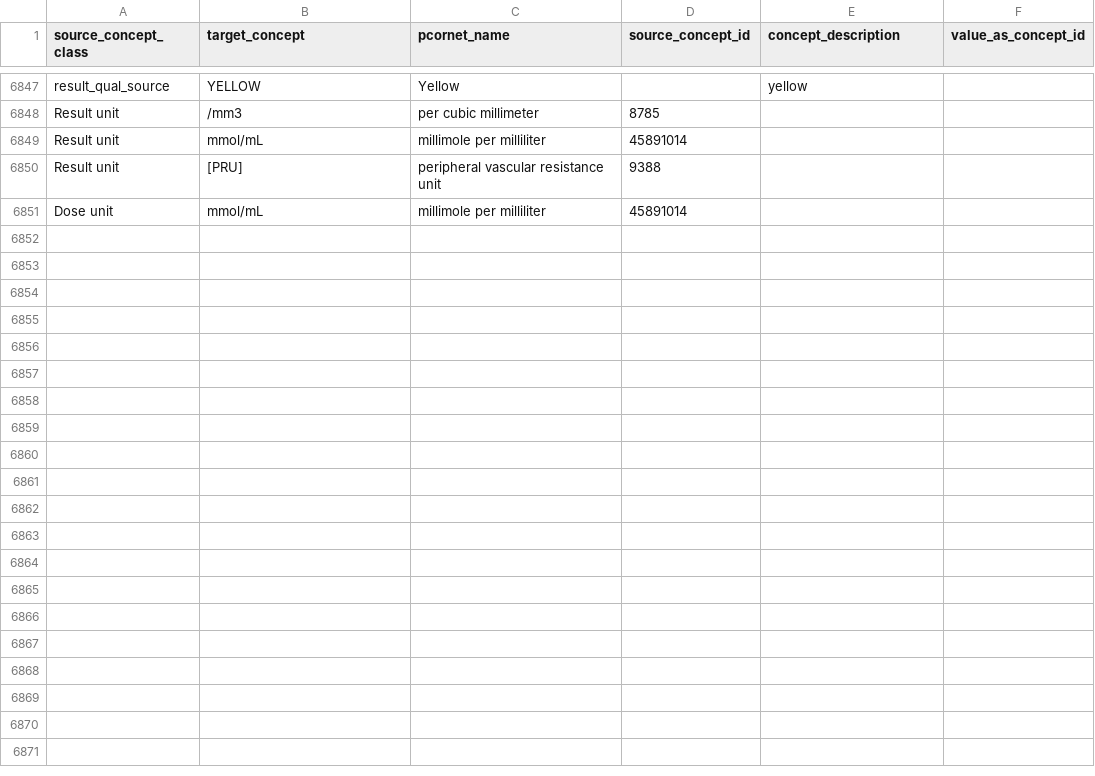
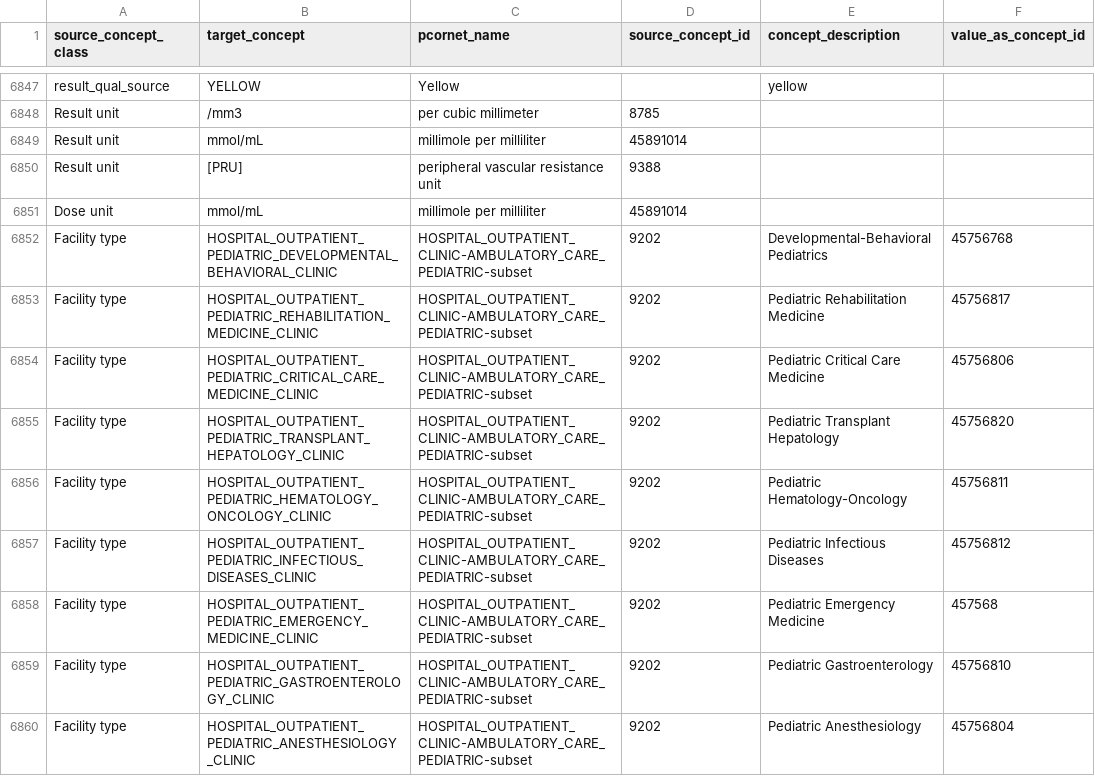
Before and after one commit to PEDSnet/pedsnetcdm_to_pcornetcdm, a CSV file: v4.4_to_v6.0/sql_etl/data/concept_map.csv, drawn as a sheet; only a part is shown, gaps mark what is left out; the diff covers the shown part only; the diff names each change by its address in the sheet, - before the commit and + after, or states it on an @@ line.

Commit message:
Update facility type mappings for pediatric valueset updates
https://github.com/PEDSnet/pedsnetcdm_to_pcornetcdm/issues/544

```diff
--- a/v4.4_to_v6.0/sql_etl/data/concept_map.csv
+++ b/v4.4_to_v6.0/sql_etl/data/concept_map.csv
+row 6852: Facility type | HOSPITAL_OUTPATIENT_PEDIATRIC_DEVELOPMENTAL_BEHAVIORAL_CLINIC | HOSPITAL_OUTPATIENT_CLINIC-AMBULATORY_CARE_PEDIATRIC-subset | 9202 | Developmental-Behavioral Pediatrics | 45756768
+row 6853: Facility type | HOSPITAL_OUTPATIENT_PEDIATRIC_REHABILITATION_MEDICINE_CLINIC | HOSPITAL_OUTPATIENT_CLINIC-AMBULATORY_CARE_PEDIATRIC-subset | 9202 | Pediatric Rehabilitation Medicine | 45756817
+row 6854: Facility type | HOSPITAL_OUTPATIENT_PEDIATRIC_CRITICAL_CARE_MEDICINE_CLINIC | HOSPITAL_OUTPATIENT_CLINIC-AMBULATORY_CARE_PEDIATRIC-subset | 9202 | Pediatric Critical Care Medicine | 45756806
+row 6855: Facility type | HOSPITAL_OUTPATIENT_PEDIATRIC_TRANSPLANT_HEPATOLOGY_CLINIC | HOSPITAL_OUTPATIENT_CLINIC-AMBULATORY_CARE_PEDIATRIC-subset | 9202 | Pediatric Transplant Hepatology | 45756820
+row 6856: Facility type | HOSPITAL_OUTPATIENT_PEDIATRIC_HEMATOLOGY_ONCOLOGY_CLINIC | HOSPITAL_OUTPATIENT_CLINIC-AMBULATORY_CARE_PEDIATRIC-subset | 9202 | Pediatric Hematology-Oncology | 45756811
+row 6857: Facility type | HOSPITAL_OUTPATIENT_PEDIATRIC_INFECTIOUS_DISEASES_CLINIC | HOSPITAL_OUTPATIENT_CLINIC-AMBULATORY_CARE_PEDIATRIC-subset | 9202 | Pediatric Infectious Diseases | 45756812
+row 6858: Facility type | HOSPITAL_OUTPATIENT_PEDIATRIC_EMERGENCY_MEDICINE_CLINIC | HOSPITAL_OUTPATIENT_CLINIC-AMBULATORY_CARE_PEDIATRIC-subset | 9202 | Pediatric Emergency Medicine | 457568
+row 6859: Facility type | HOSPITAL_OUTPATIENT_PEDIATRIC_GASTROENTEROLOGY_CLINIC | HOSPITAL_OUTPATIENT_CLINIC-AMBULATORY_CARE_PEDIATRIC-subset | 9202 | Pediatric Gastroenterology | 45756810
+row 6860: Facility type | HOSPITAL_OUTPATIENT_PEDIATRIC_ANESTHESIOLOGY_CLINIC | HOSPITAL_OUTPATIENT_CLINIC-AMBULATORY_CARE_PEDIATRIC-subset | 9202 | Pediatric Anesthesiology | 45756804
```
Also changed, not shown: 9 added rows and 2 edited cells elsewhere in this file.
